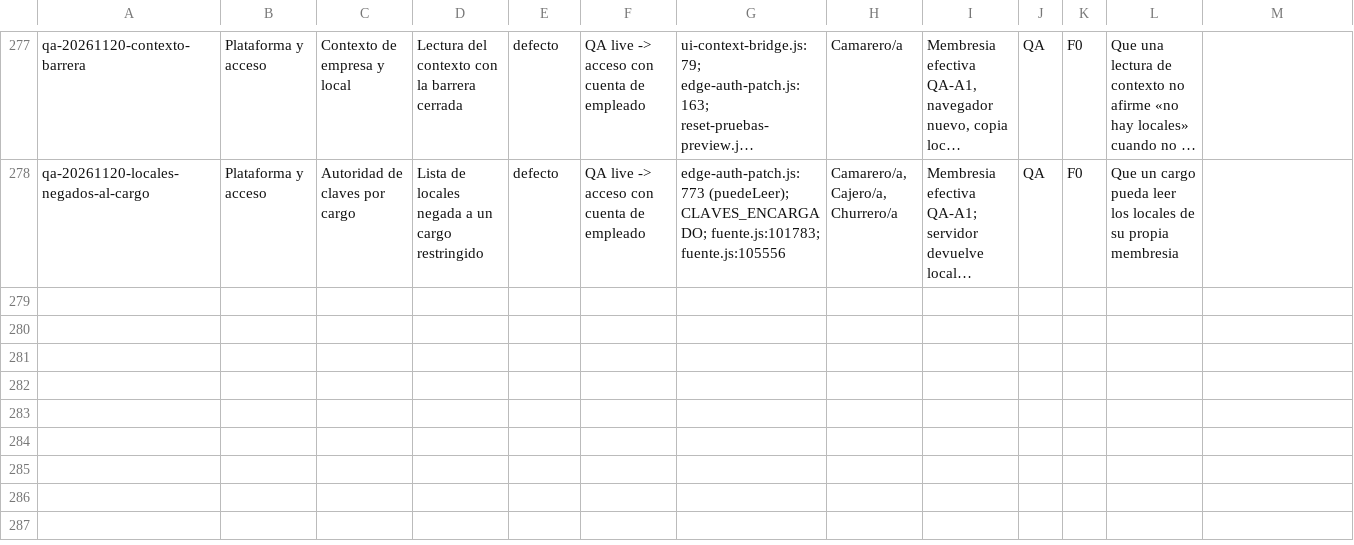
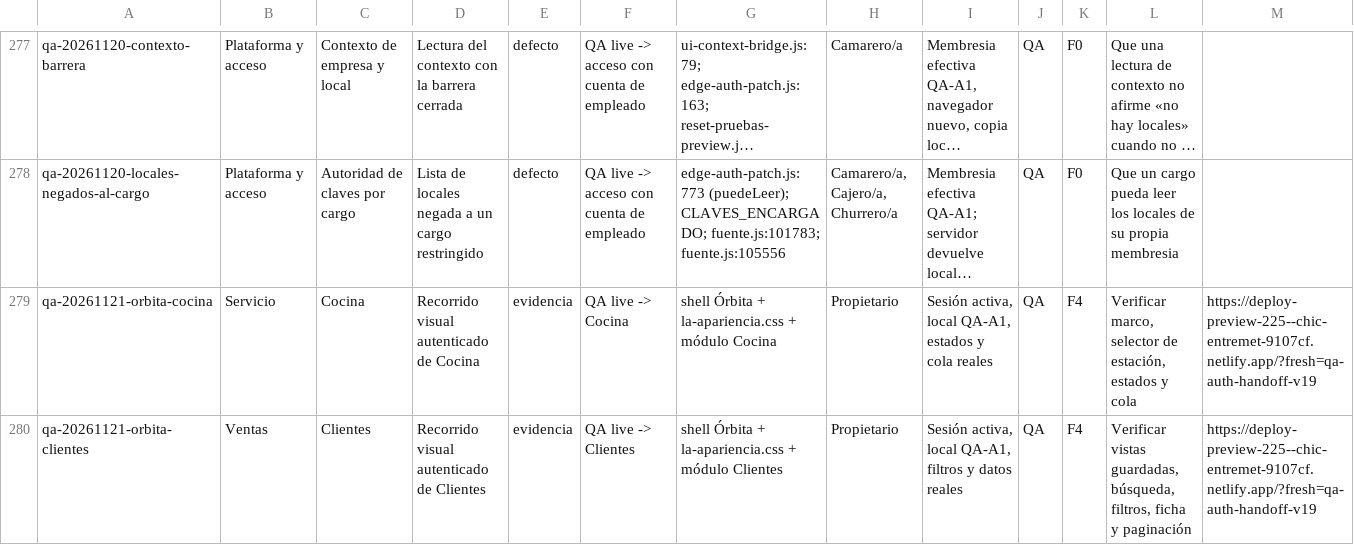
Before and after one commit to Plopezm1990/Almacen, a CSV file: docs/rediseno/MATRIZ-IMPLANTACION-QA.csv, drawn as a sheet; only a part is shown, gaps mark what is left out; long unchanged cells end in …; rows hold the shown columns only; the diff names each change by its address in the sheet, - before the commit and + after, or states it on an @@ line.

```diff
--- a/docs/rediseno/MATRIZ-IMPLANTACION-QA.csv
+++ b/docs/rediseno/MATRIZ-IMPLANTACION-QA.csv
+row 279: qa-20261121-orbita-cocina | Servicio | Cocina | Recorrido visual autenticado de Cocina | evidencia | QA live -> Cocina | shell Órbita + la-apariencia.css + módulo Cocina | Propietario | Sesión activa, local QA-A1, estados y cola reales | QA | F4 | Verificar marco, selector de estación, estados y cola | https://deploy-preview-225--chic-entremet-9107cf.netlify.app/?fresh=qa-auth-handoff-v19
+row 280: qa-20261121-orbita-clientes | Ventas | Clientes | Recorrido visual autenticado de Clientes | evidencia | QA live -> Clientes | shell Órbita + la-apariencia.css + módulo Clientes | Propietario | Sesión activa, local QA-A1, filtros y datos reales | QA | F4 | Verificar vistas guardadas, búsqueda, filtros, ficha y paginación | https://deploy-preview-225--chic-entremet-9107cf.netlify.app/?fresh=qa-auth-handoff-v19
```
Also changed, not shown: 1 other file.
